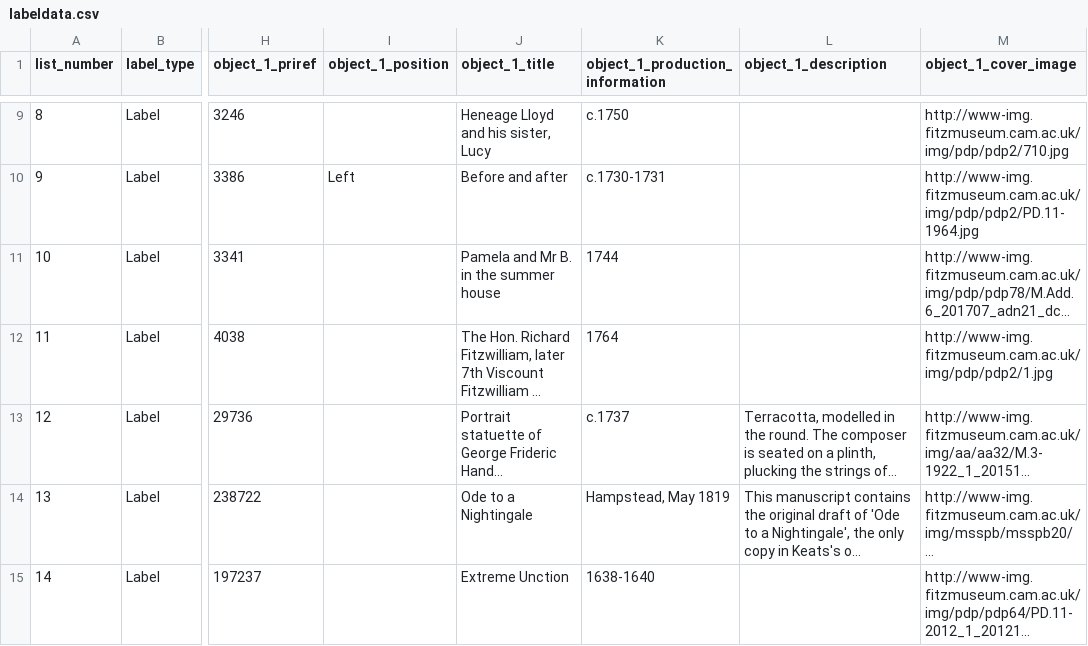
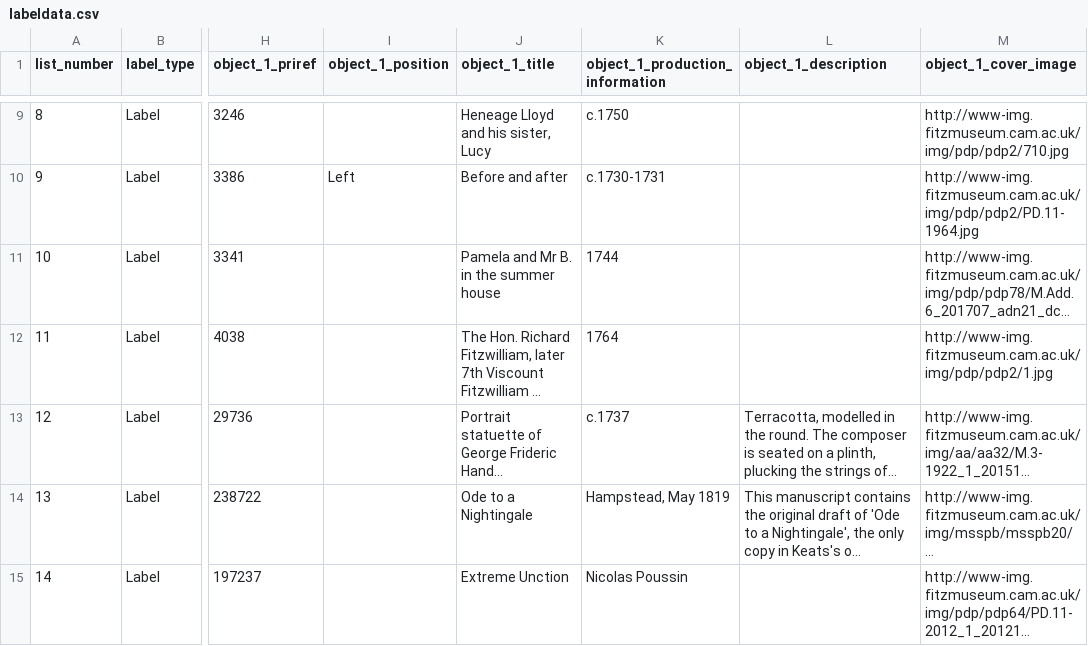
Before and after one commit to FitzwilliamMuseum/beyond-the-label, a CSV file: _data/labeldata.csv, drawn as a sheet; only a part is shown, gaps mark what is left out; long unchanged cells end in …; the diff names each change by its address in the sheet, - before the commit and + after, or states it on an @@ line.

Commit message:
Update for correct maker for label 14

```diff
--- a/_data/labeldata.csv
+++ b/_data/labeldata.csv
-K15 (object_1_production_information): 1638-1640
+K15 (object_1_production_information): Nicolas Poussin
```
